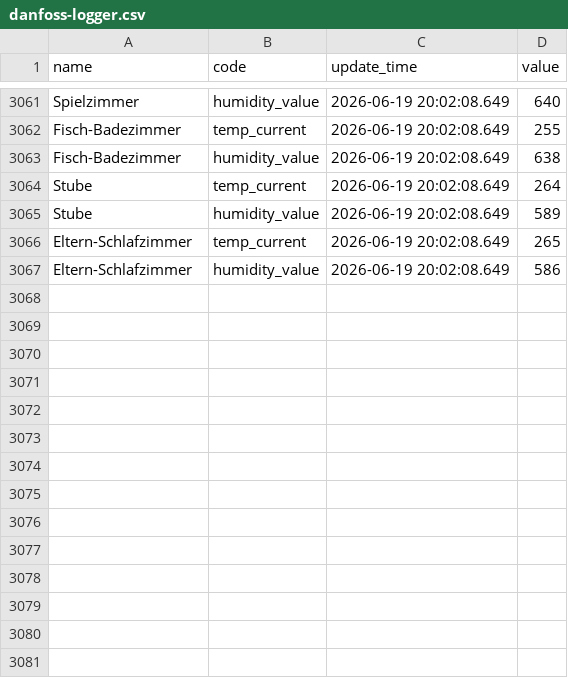
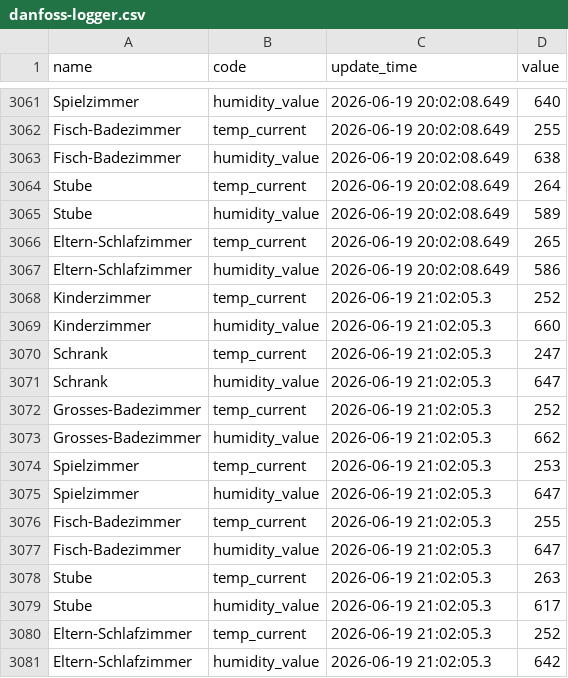
Before and after one commit to kalakaru/danfoss-logger, a CSV file: danfoss-logger.csv, drawn as a sheet; only a part is shown, gaps mark what is left out; the diff names each change by its address in the sheet, - before the commit and + after, or states it on an @@ line.

```diff
--- a/danfoss-logger.csv
+++ b/danfoss-logger.csv
+row 3068: Kinderzimmer | temp_current | 2026-06-19 21:02:05.3 | 252
+row 3069: Kinderzimmer | humidity_value | 2026-06-19 21:02:05.3 | 660
+row 3070: Schrank | temp_current | 2026-06-19 21:02:05.3 | 247
+row 3071: Schrank | humidity_value | 2026-06-19 21:02:05.3 | 647
+row 3072: Grosses-Badezimmer | temp_current | 2026-06-19 21:02:05.3 | 252
+row 3073: Grosses-Badezimmer | humidity_value | 2026-06-19 21:02:05.3 | 662
+row 3074: Spielzimmer | temp_current | 2026-06-19 21:02:05.3 | 253
+row 3075: Spielzimmer | humidity_value | 2026-06-19 21:02:05.3 | 647
+row 3076: Fisch-Badezimmer | temp_current | 2026-06-19 21:02:05.3 | 255
+row 3077: Fisch-Badezimmer | humidity_value | 2026-06-19 21:02:05.3 | 647
+row 3078: Stube | temp_current | 2026-06-19 21:02:05.3 | 263
+row 3079: Stube | humidity_value | 2026-06-19 21:02:05.3 | 617
+row 3080: Eltern-Schlafzimmer | temp_current | 2026-06-19 21:02:05.3 | 252
+row 3081: Eltern-Schlafzimmer | humidity_value | 2026-06-19 21:02:05.3 | 642
```
